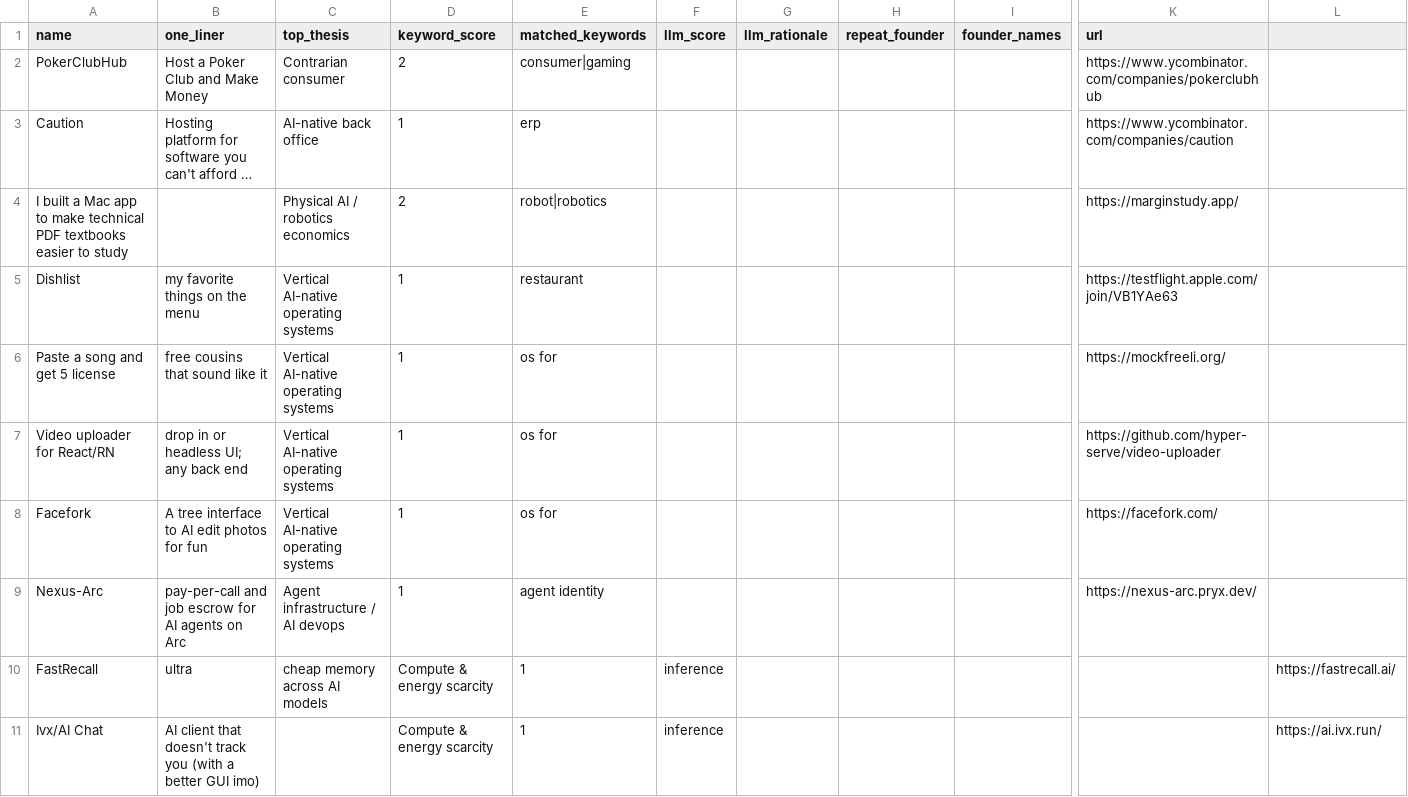
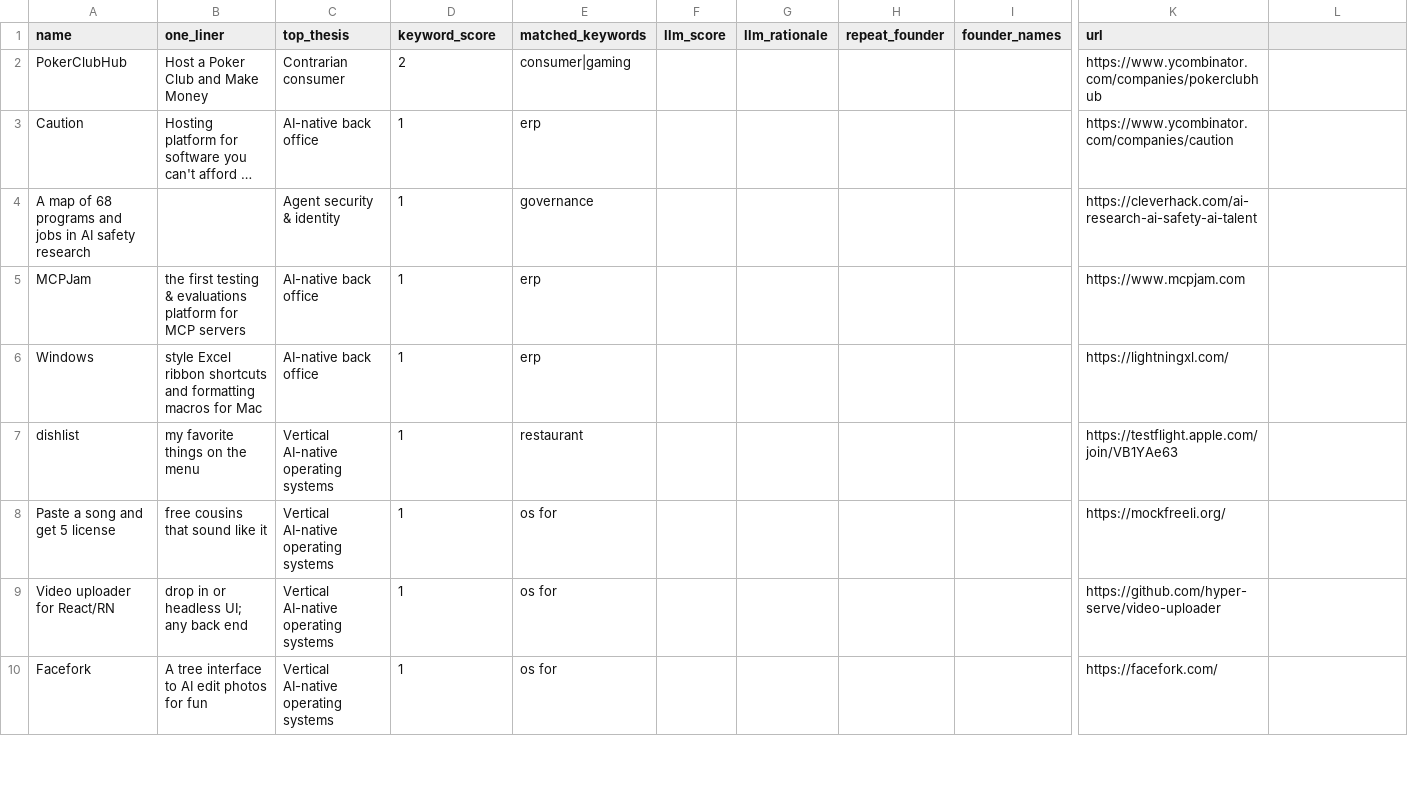
Before and after one commit to diegorivero06/dealflow2-engine, a CSV file: dealflow_latest.csv, drawn as a sheet; only a part is shown, gaps mark what is left out; long unchanged cells end in …; removed rows and columns are numbered as before the commit, all else as after; rows hold the shown columns only; the diff covers the shown part only; the diff names each change by its address in the sheet, - before the commit and + after, or states it on an @@ line.

```diff
--- a/dealflow_latest.csv
+++ b/dealflow_latest.csv
-row 4: I built a Mac app to make technical PDF textbooks easier to study |  | Physical AI / robotics economics | 2 | robot|robotics |  |  |  |  | https://marginstudy.app/
+row 4: A map of 68 programs and jobs in AI safety research |  | Agent security & identity | 1 | governance |  |  |  |  | https://cleverhack.com/ai-research-ai-safety-ai-talent
+row 5: MCPJam | the first testing & evaluations platform for MCP servers | AI-native back office | 1 | erp |  |  |  |  | https://www.mcpjam.com
+row 6: Windows | style Excel ribbon shortcuts and formatting macros for Mac | AI-native back office | 1 | erp |  |  |  |  | https://lightningxl.com/
-A7 (name): Dishlist
+A7 (name): dishlist
-row 9: Nexus-Arc | pay-per-call and job escrow for AI agents on Arc | Agent infrastructure / AI devops | 1 | agent identity |  |  |  |  | https://nexus-arc.pryx.dev/
-row 10: FastRecall | ultra | cheap memory across AI models | Compute & energy scarcity | 1 | inference |  |  |  |  | https://fastrecall.ai/
-row 11: Ivx/AI Chat | AI client that doesn't track you (with a better GUI imo) |  | Compute & energy scarcity | 1 | inference |  |  |  |  | https://ai.ivx.run/
```
Also changed, not shown: 2 added rows and 6 removed rows elsewhere in this file, 1 other file.
